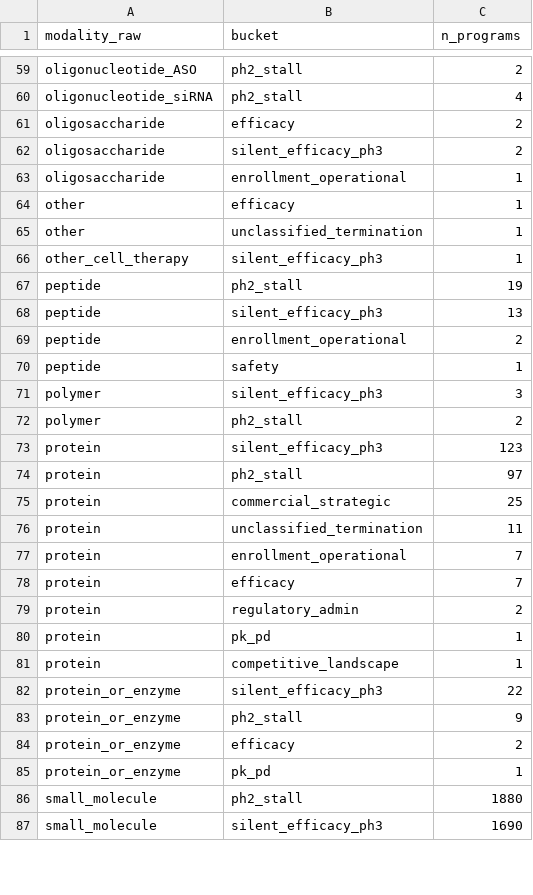
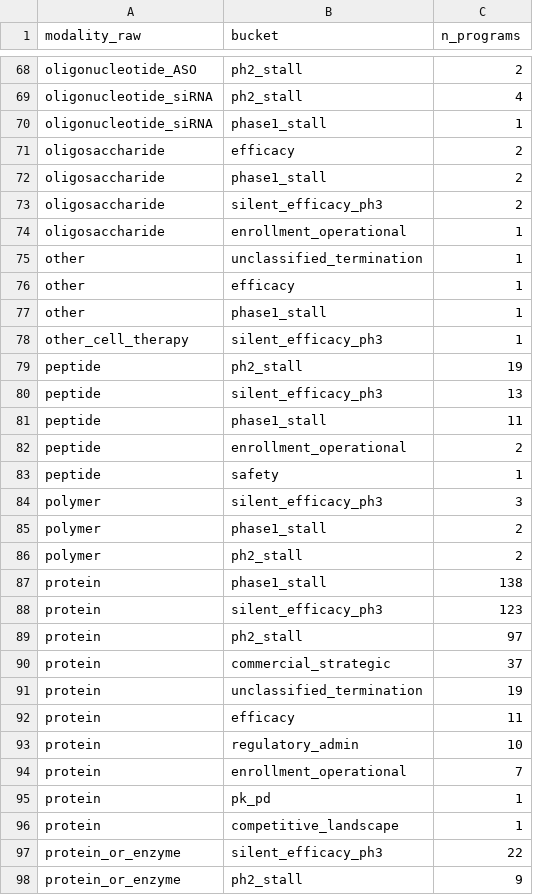
Before and after one commit to dryingpaint/predictive-validity, a CSV file: data/failure_holistic_by_modality.csv, drawn as a sheet; only a part is shown, gaps mark what is left out; the shorter side is filled out with more unchanged rows; the diff covers the shown part only.

```diff
--- a/data/failure_holistic_by_modality.csv
+++ b/data/failure_holistic_by_modality.csv
@@ -60,7 +69,10 @@ oligonucleotide_ASO,ph2_stall,2
 oligonucleotide_siRNA,ph2_stall,4
+oligonucleotide_siRNA,phase1_stall,1
 oligosaccharide,efficacy,2
+oligosaccharide,phase1_stall,2
 oligosaccharide,silent_efficacy_ph3,2
 oligosaccharide,enrollment_operational,1
+other,unclassified_termination,1
 other,efficacy,1
-other,unclassified_termination,1
+other,phase1_stall,1
 other_cell_therapy,silent_efficacy_ph3,1
@@ -68,2 +80,3 @@ peptide,ph2_stall,19
 peptide,silent_efficacy_ph3,13
+peptide,phase1_stall,11
 peptide,enrollment_operational,2
@@ -71,10 +84,12 @@ peptide,safety,1
 polymer,silent_efficacy_ph3,3
+polymer,phase1_stall,2
 polymer,ph2_stall,2
+protein,phase1_stall,138
 protein,silent_efficacy_ph3,123
 protein,ph2_stall,97
-protein,commercial_strategic,25
-protein,unclassified_termination,11
+protein,commercial_strategic,37
+protein,unclassified_termination,19
+protein,efficacy,11
+protein,regulatory_admin,10
 protein,enrollment_operational,7
-protein,efficacy,7
-protein,regulatory_admin,2
 protein,pk_pd,1
```
Also changed, not shown: 19 added rows, 6 removed rows, 4 moved rows and 23 edited cells elsewhere in this file, data/failure_holistic.csv, data/failure_holistic_by_ta.csv, 16 other files.
